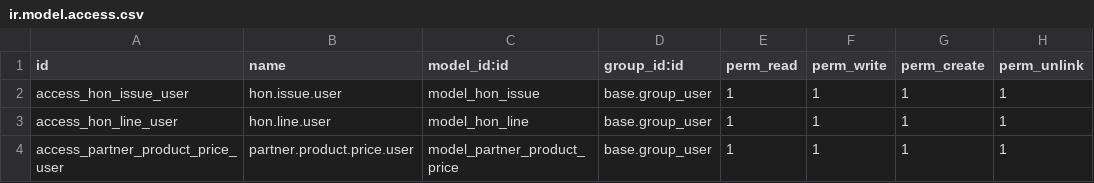
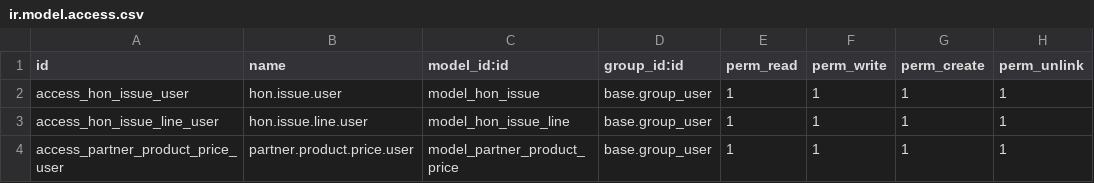
Before and after one commit to praveen-kumarG/nsm-addons, a CSV file: nsm_hon/security/ir.model.access.csv, drawn as a sheet.

```diff
--- a/nsm_hon/security/ir.model.access.csv
+++ b/nsm_hon/security/ir.model.access.csv
@@ -2,3 +2,3 @@
 "access_hon_issue_user","hon.issue.user","model_hon_issue","base.group_user",1,1,1,1
-"access_hon_line_user","hon.line.user","model_hon_line","base.group_user",1,1,1,1
+"access_hon_issue_line_user","hon.issue.line.user","model_hon_issue_line","base.group_user",1,1,1,1
 "access_partner_product_price_user","partner.product.price.user","model_partner_product_price","base.group_user",1,1,1,1
```
Also changed, not shown: 9 other files.
